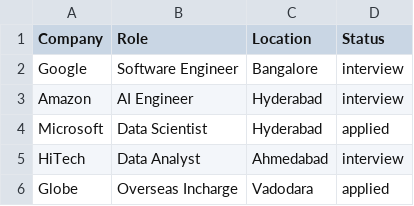
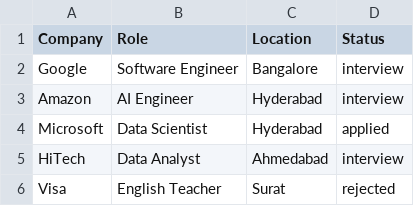
Before and after one commit to Kavyashah067/python-job-track, a CSV file: data/jobs.csv, drawn as a sheet.

```diff
--- a/data/jobs.csv
+++ b/data/jobs.csv
@@ -5,2 +5,2 @@ Microsoft,Data Scientist,Hyderabad,applied
 HiTech,Data Analyst,Ahmedabad,interview
-Globe,Overseas Incharge,Vadodara,applied
+Visa,English Teacher,Surat,rejected
```
Also changed, not shown: 1 other file.
